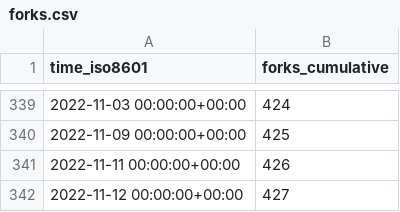
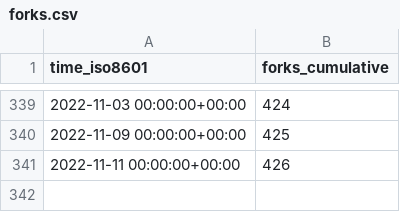
Before and after one commit to staking-hub/cli, a CSV file: ignite/cli/ghrs-data/forks.csv, drawn as a sheet; only a part is shown, gaps mark what is left out.

```diff
--- a/ignite/cli/ghrs-data/forks.csv
+++ b/ignite/cli/ghrs-data/forks.csv
@@ -341,2 +341 @@ time_iso8601,forks_cumulative
 2022-11-11 00:00:00+00:00,426
-2022-11-12 00:00:00+00:00,427
```
Also changed, not shown: ignite/cli/ghrs-data/stargazers.csv.
